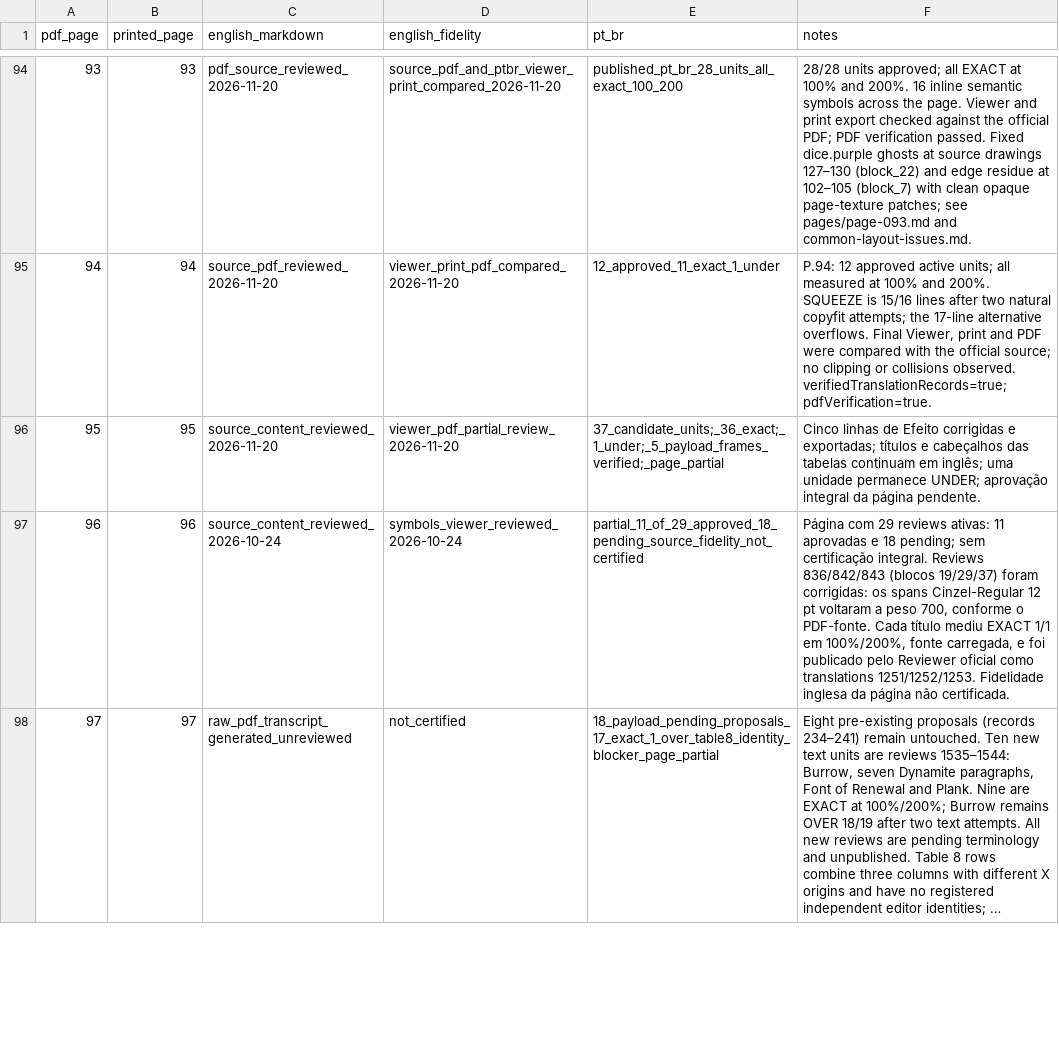
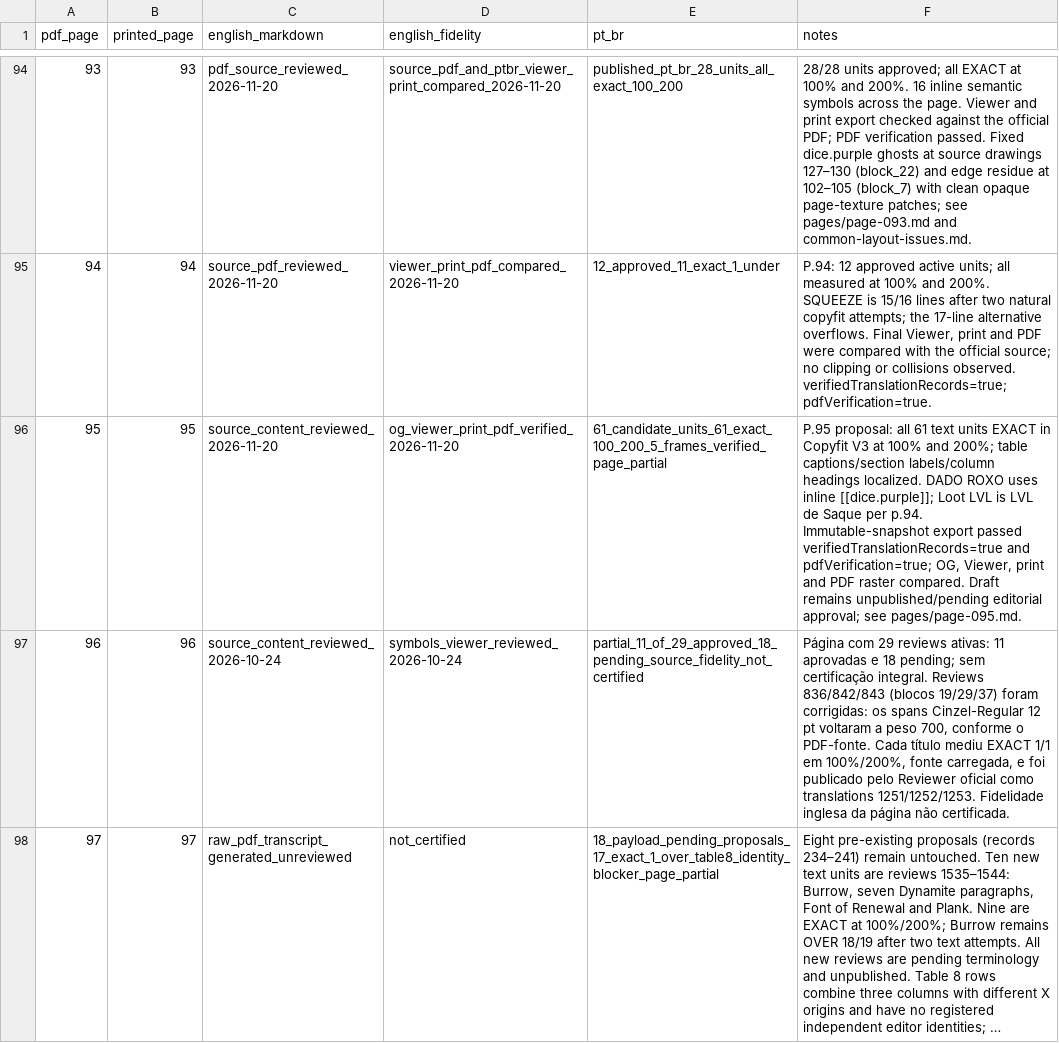
Before and after one commit to devbrunoflorian/middara, a CSV file: docs/translations/page-status.csv, drawn as a sheet; only a part is shown, gaps mark what is left out; long unchanged cells end in ….

Commit message:
Advance page 95 translation proposal

```diff
--- a/docs/translations/page-status.csv
+++ b/docs/translations/page-status.csv
@@ -95,3 +95,3 @@
 94,94,source_pdf_reviewed_2026-11-20,viewer_print_pdf_compared_2026-11-20,12_approved_11_exact_1_under,"P.94: 12 approved active units; all measured at 100% and 200%. SQUEEZE is 15/16 lines after two natural copyfit attempts; the 17-line alternative overflows. Final Viewer, print and PDF were compared with the official source; no clipping or collisions observed. verifiedTranslationRecords=true; pdfVerification=true."
-95,95,source_content_reviewed_2026-11-20,viewer_pdf_partial_review_2026-11-20,37_candidate_units;_36_exact;_1_under;_5_payload_frames_verified;_page_partial,"Cinco linhas de Efeito corrigidas e exportadas; títulos e cabeçalhos das tabelas continuam em inglês; uma unidade permanece UNDER; aprovação integral da página pendente."
+95,95,source_content_reviewed_2026-11-20,og_viewer_print_pdf_verified_2026-11-20,61_candidate_units_61_exact_100_200_5_frames_verified_page_partial,"P.95 proposal: all 61 text units EXACT in Copyfit V3 at 100% and 200%; table captions/section labels/column headings localized. DADO ROXO uses inline [[dice.purple]]; Loot LVL is LVL de Saque per p.94. Immutable-snapshot export passed verifiedTranslationRecords=true and pdfVerification=true; OG, Viewer, print and PDF raster compared. Draft remains unpublished/pending editorial approval; see pages/page-095.md."
 96,96,source_content_reviewed_2026-10-24,symbols_viewer_reviewed_2026-10-24,partial_11_of_29_approved_18_pending_source_fidelity_not_certified,"Página com 29 reviews ativas: 11 aprovadas e 18 pending; sem certificação integral. Reviews 836/842/843 (blocos 19/29/37) foram corrigidas: os spans Cinzel-Regular 12 pt voltaram a peso 700, conforme o PDF-fonte. Cada título mediu EXACT 1/1 em 100%/200%, fonte carregada, e foi publicado pelo Reviewer oficial como translations 1251/1252/1253. Fidelidade inglesa da página não certificada."
```
Also changed, not shown: 4 other files.
